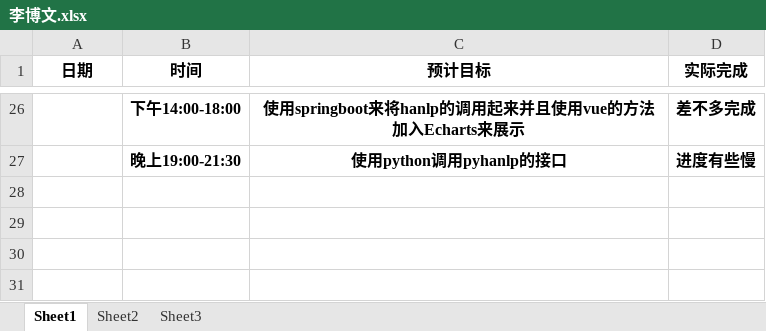
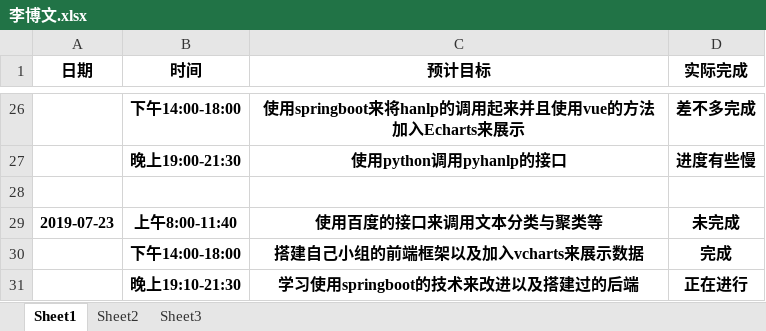
Before and after one commit to niuniu1122/guard, an Excel workbook: doc/log/李博文.xlsx, sheet Sheet1, drawn as a sheet; only a part is shown, gaps mark what is left out; values as stored, in another font and other column widths than the file's, no borders; the diff names each change by its address in the sheet, - before the commit and + after, or states it on an @@ line.

Commit message:
提交日志

```diff
--- a/doc/log/李博文.xlsx (sheet Sheet1)
+++ b/doc/log/李博文.xlsx (sheet Sheet1)
+row 28: (empty)
+row 29: 2019-07-23 | 上午8:00-11:40 | 使用百度的接口来调用文本分类与聚类等 | 未完成
+row 30:  | 下午14:00-18:00 | 搭建自己小组的前端框架以及加入vcharts来展示数据 | 完成
+row 31:  | 晚上19:10-21:30 | 学习使用springboot的技术来改进以及搭建过的后端 | 正在进行
```
